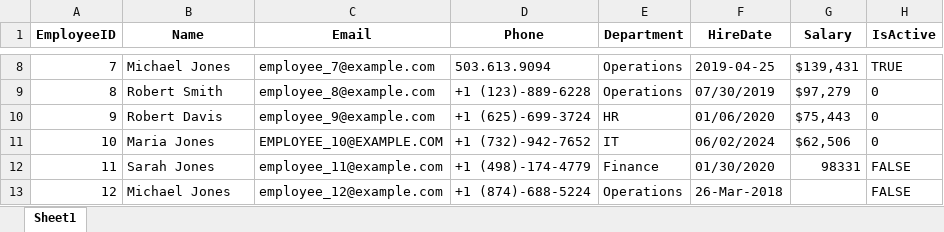
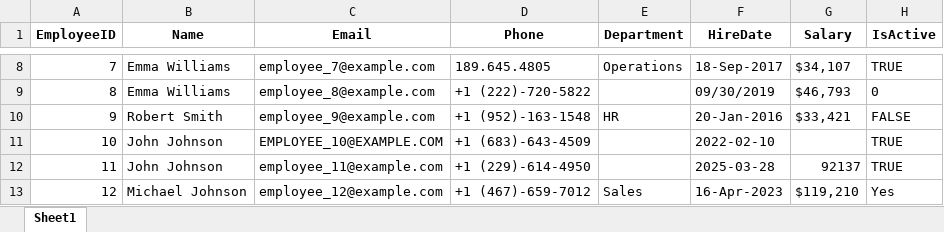
Before and after one commit to frankysoo/DataCleaningApp, an Excel workbook: sample_files/employee_data.xlsx, sheet Sheet1, drawn as a sheet; only a part is shown, gaps mark what is left out; values as stored, in another font and other column widths than the file's, no borders; the diff covers the shown part only; the diff names each change by its address in the sheet, - before the commit and + after, or states it on an @@ line.

```diff
--- a/sample_files/employee_data.xlsx (sheet Sheet1)
+++ b/sample_files/employee_data.xlsx (sheet Sheet1)
-B8 (Name): Michael Jones
+B8 (Name): Emma Williams
-D8 (Phone): 503.613.9094
+D8 (Phone): 189.645.4805
-F8 (HireDate): 2019-04-25
+F8 (HireDate): 18-Sep-2017
-G8 (Salary): $139,431
+G8 (Salary): $34,107
-B9 (Name): Robert Smith
+B9 (Name): Emma Williams
-D9 (Phone): +1 (123)-889-6228
+D9 (Phone): +1 (222)-720-5822
-E9 (Department): Operations
+E9 (Department): (empty)
-F9 (HireDate): 07/30/2019
+F9 (HireDate): 09/30/2019
-G9 (Salary): $97,279
+G9 (Salary): $46,793
-B10 (Name): Robert Davis
+B10 (Name): Robert Smith
-D10 (Phone): +1 (625)-699-3724
+D10 (Phone): +1 (952)-163-1548
-F10 (HireDate): 01/06/2020
+F10 (HireDate): 20-Jan-2016
-G10 (Salary): $75,443
+G10 (Salary): $33,421
-H10 (IsActive): 0
+H10 (IsActive): FALSE
-B11 (Name): Maria Jones
+B11 (Name): John Johnson
-D11 (Phone): +1 (732)-942-7652
+D11 (Phone): +1 (683)-643-4509
-E11 (Department): IT
+E11 (Department): (empty)
-F11 (HireDate): 06/02/2024
+F11 (HireDate): 2022-02-10
-G11 (Salary): $62,506
+G11 (Salary): (empty)
-H11 (IsActive): 0
+H11 (IsActive): TRUE
-B12 (Name): Sarah Jones
+B12 (Name): John Johnson
-D12 (Phone): +1 (498)-174-4779
+D12 (Phone): +1 (229)-614-4950
-E12 (Department): Finance
+E12 (Department): (empty)
-F12 (HireDate): 01/30/2020
+F12 (HireDate): 2025-03-28
-G12 (Salary): 98331
+G12 (Salary): 92137
-H12 (IsActive): FALSE
+H12 (IsActive): TRUE
-B13 (Name): Michael Jones
+B13 (Name): Michael Johnson
-D13 (Phone): +1 (874)-688-5224
+D13 (Phone): +1 (467)-659-7012
-E13 (Department): Operations
+E13 (Department): Sales
-F13 (HireDate): 26-Mar-2018
+F13 (HireDate): 16-Apr-2023
-G13 (Salary): (empty)
+G13 (Salary): $119,210
-H13 (IsActive): FALSE
+H13 (IsActive): Yes
```
Also changed, not shown: 543 edited cells elsewhere in this sheet, sample_files/malformed_data.xlsx, sample_files/sales_data.xlsx, 5 other files.
